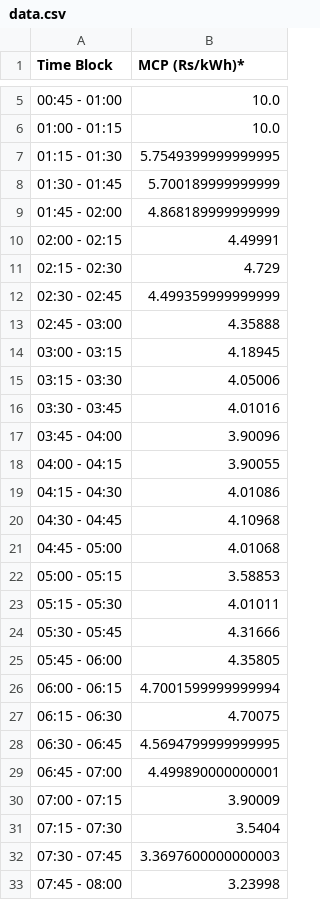
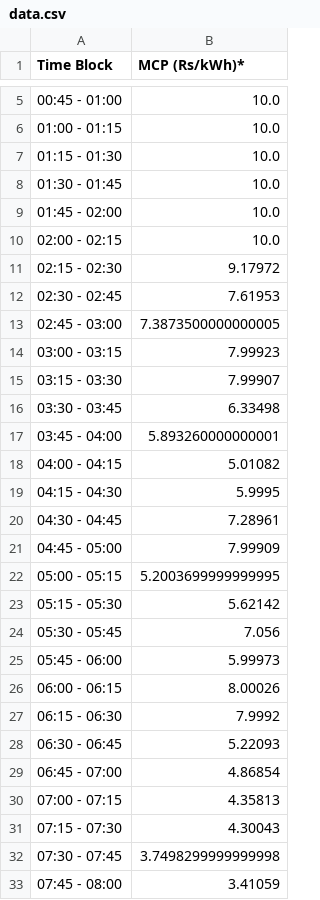
Before and after one commit to Vidyutee/load_fetcher, a CSV file: data.csv, drawn as a sheet; only a part is shown, gaps mark what is left out; the diff covers the shown part only.

```diff
--- a/data.csv
+++ b/data.csv
@@ -6,28 +6,28 @@ Time Block,MCP (Rs/kWh)*
 01:00 - 01:15,10.0
-01:15 - 01:30,5.7549399999999995
-01:30 - 01:45,5.700189999999999
-01:45 - 02:00,4.868189999999999
-02:00 - 02:15,4.49991
-02:15 - 02:30,4.729
-02:30 - 02:45,4.499359999999999
-02:45 - 03:00,4.35888
-03:00 - 03:15,4.18945
-03:15 - 03:30,4.05006
-03:30 - 03:45,4.01016
-03:45 - 04:00,3.90096
-04:00 - 04:15,3.90055
-04:15 - 04:30,4.01086
-04:30 - 04:45,4.10968
-04:45 - 05:00,4.01068
-05:00 - 05:15,3.58853
-05:15 - 05:30,4.01011
-05:30 - 05:45,4.31666
-05:45 - 06:00,4.35805
-06:00 - 06:15,4.7001599999999994
-06:15 - 06:30,4.70075
-06:30 - 06:45,4.5694799999999995
-06:45 - 07:00,4.499890000000001
-07:00 - 07:15,3.90009
-07:15 - 07:30,3.5404
-07:30 - 07:45,3.3697600000000003
-07:45 - 08:00,3.23998
+01:15 - 01:30,10.0
+01:30 - 01:45,10.0
+01:45 - 02:00,10.0
+02:00 - 02:15,10.0
+02:15 - 02:30,9.17972
+02:30 - 02:45,7.61953
+02:45 - 03:00,7.3873500000000005
+03:00 - 03:15,7.99923
+03:15 - 03:30,7.99907
+03:30 - 03:45,6.33498
+03:45 - 04:00,5.893260000000001
+04:00 - 04:15,5.01082
+04:15 - 04:30,5.9995
+04:30 - 04:45,7.28961
+04:45 - 05:00,7.99909
+05:00 - 05:15,5.2003699999999995
+05:15 - 05:30,5.62142
+05:30 - 05:45,7.056
+05:45 - 06:00,5.99973
+06:00 - 06:15,8.00026
+06:15 - 06:30,7.9992
+06:30 - 06:45,5.22093
+06:45 - 07:00,4.86854
+07:00 - 07:15,4.35813
+07:15 - 07:30,4.30043
+07:30 - 07:45,3.7498299999999998
+07:45 - 08:00,3.41059
```
Also changed, not shown: 45 edited cells elsewhere in this file.
